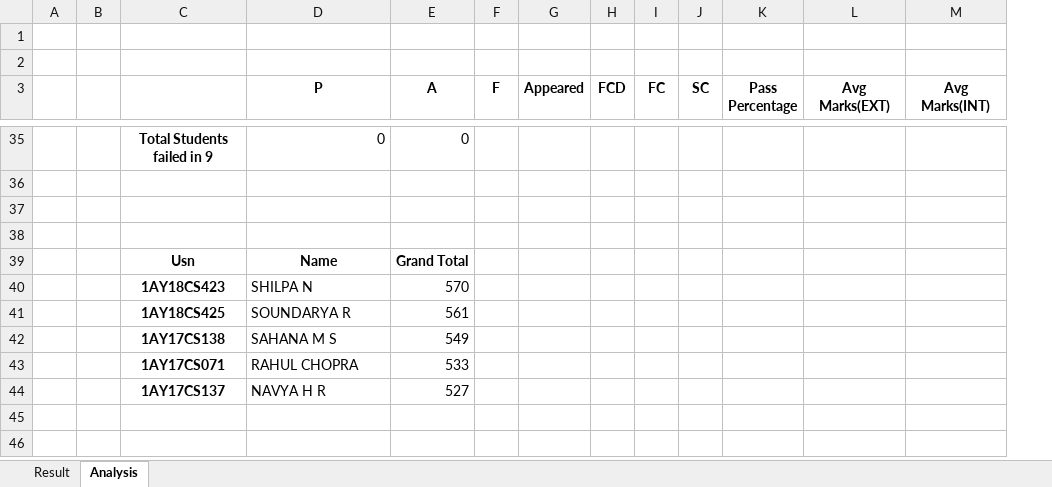
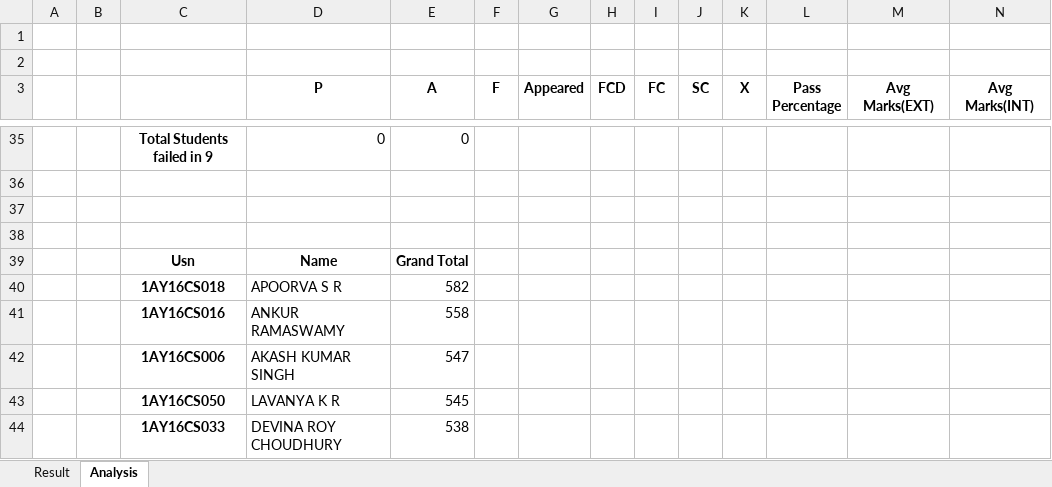
Before and after one commit to UdPro/Vtu_Result_Analysis, an Excel workbook: static/res.xlsx, sheet Analysis, drawn as a sheet; only a part is shown, gaps mark what is left out; values as stored, in another font and other column widths than the file's, no borders; removed rows and columns are numbered as before the commit, all else as after; the diff covers the shown part only; the diff names each change by its address in the sheet, - before the commit and + after, or states it on an @@ line.

```diff
--- a/static/res.xlsx (sheet Analysis)
+++ b/static/res.xlsx (sheet Analysis)
+column K (X), empty
-row 40:  |  | 1AY18CS423 | SHILPA N | 570
-row 41:  |  | 1AY18CS425 | SOUNDARYA R | 561
-row 42:  |  | 1AY17CS138 | SAHANA M S | 549
-row 43:  |  | 1AY17CS071 | RAHUL CHOPRA | 533
-row 44:  |  | 1AY17CS137 | NAVYA H R | 527
+row 40:  |  | 1AY16CS018 | APOORVA S R | 582
+row 41:  |  | 1AY16CS016 | ANKUR RAMASWAMY | 558
+row 42:  |  | 1AY16CS006 | AKASH KUMAR SINGH | 547
+row 43:  |  | 1AY16CS050 | LAVANYA K R | 545
+row 44:  |  | 1AY16CS033 | DEVINA ROY CHOUDHURY | 538
```
Also changed, not shown: 9 added rows, 9 removed rows and 19 edited cells elsewhere in this sheet, sheet Result, 3 other files.
